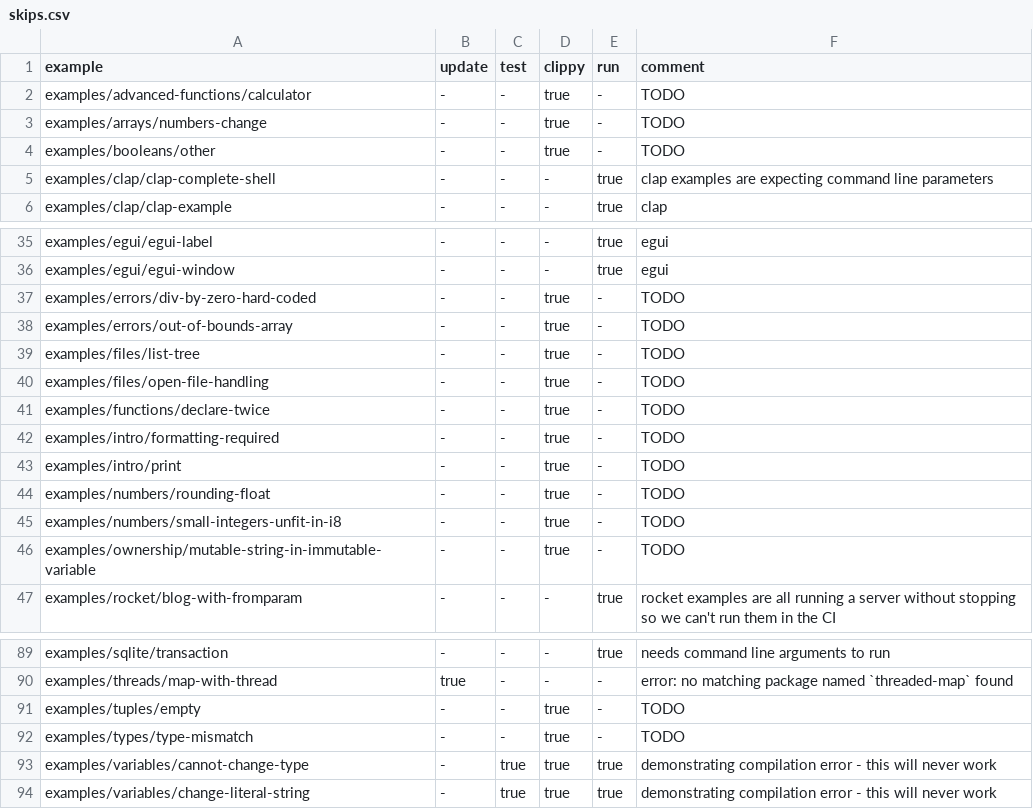
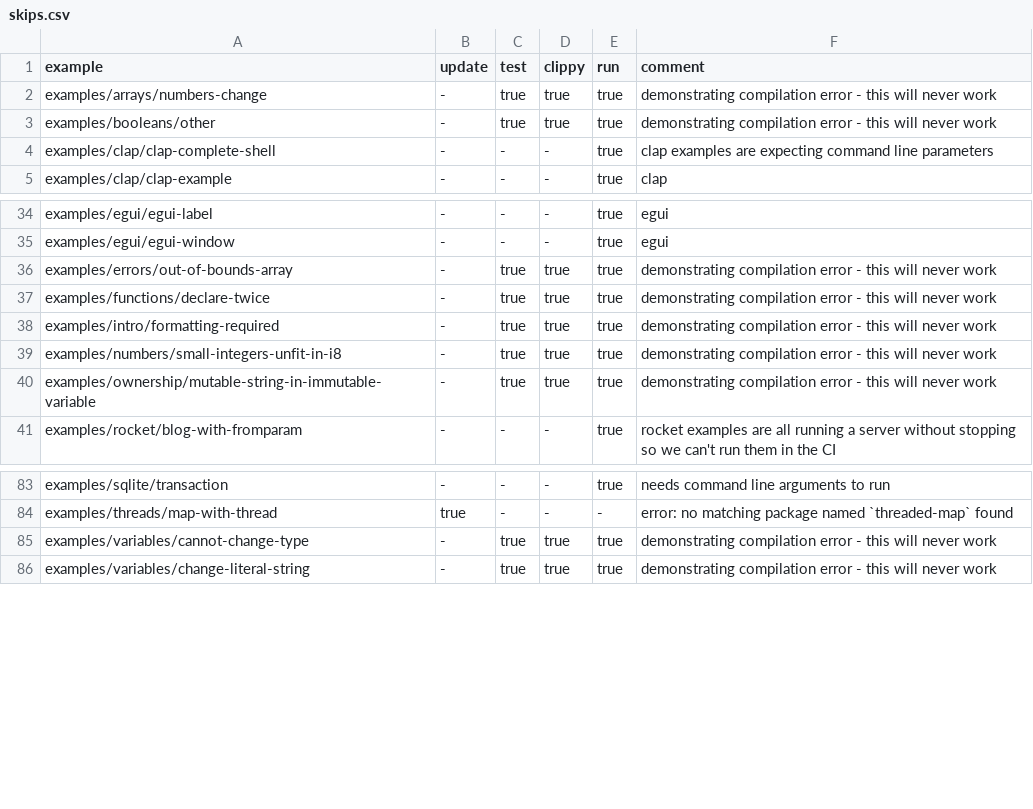
Before and after one commit to szabgab/rust.code-maven.com, a CSV file: slides/rust/examples/other/check-slides/skips.csv, drawn as a sheet; only a part is shown, gaps mark what is left out.

Commit message:
update the skip list

```diff
--- a/slides/rust/examples/other/check-slides/skips.csv
+++ b/slides/rust/examples/other/check-slides/skips.csv
@@ -1,5 +1,4 @@
 example,                                                 update,  test,  clippy, run,   comment
-examples/advanced-functions/calculator,                  -,       -,     true,   -,     TODO
-examples/arrays/numbers-change,                          -,       -,     true,   -,     TODO
-examples/booleans/other,                                 -,       -,     true,   -,     TODO
+examples/arrays/numbers-change,                          -,       true,  true,   true,  demonstrating compilation error - this will never work
+examples/booleans/other,                                 -,       true,  true,   true,  demonstrating compilation error - this will never work
 examples/clap/clap-complete-shell,                       -,       -,     -,      true,  clap examples are expecting command line parameters
@@ -36,12 +35,7 @@ examples/egui/egui-label,                                -,       -,     -,
 examples/egui/egui-window,                               -,       -,     -,      true,  egui
-examples/errors/div-by-zero-hard-coded,                  -,       -,     true,   -,     TODO
-examples/errors/out-of-bounds-array,                     -,       -,     true,   -,     TODO
-examples/files/list-tree,                                -,       -,     true,   -,     TODO
-examples/files/open-file-handling,                       -,       -,     true,   -,     TODO
-examples/functions/declare-twice,                        -,       -,     true,   -,     TODO
-examples/intro/formatting-required,                      -,       -,     true,   -,     TODO
-examples/intro/print,                                    -,       -,     true,   -,     TODO
-examples/numbers/rounding-float,                         -,       -,     true,   -,     TODO
-examples/numbers/small-integers-unfit-in-i8,             -,       -,     true,   -,     TODO
-examples/ownership/mutable-string-in-immutable-variable, -,       -,     true,   -,     TODO
+examples/errors/out-of-bounds-array,                     -,       true,  true,   true,  demonstrating compilation error - this will never work
+examples/functions/declare-twice,                        -,       true,  true,   true,  demonstrating compilation error - this will never work
+examples/intro/formatting-required,                      -,       true,  true,   true,  demonstrating compilation error - this will never work
+examples/numbers/small-integers-unfit-in-i8,             -,       true,  true,   true,  demonstrating compilation error - this will never work
+examples/ownership/mutable-string-in-immutable-variable, -,       true,  true,   true,  demonstrating compilation error - this will never work
 examples/rocket/blog-with-fromparam,                     -,       -,     -,      true,  rocket examples are all running a server without stopping so we can't run them in the CI
@@ -90,4 +84,2 @@ examples/sqlite/transaction,                             -,       -,     -,
 examples/threads/map-with-thread,                        true,    -,     -,      -,     error: no matching package named `threaded-map` found
-examples/tuples/empty,                                   -,       -,     true,   -,     TODO
-examples/types/type-mismatch,                            -,       -,     true,   -,     TODO
 examples/variables/cannot-change-type,                   -,       true,  true,   true,  demonstrating compilation error - this will never work
```
